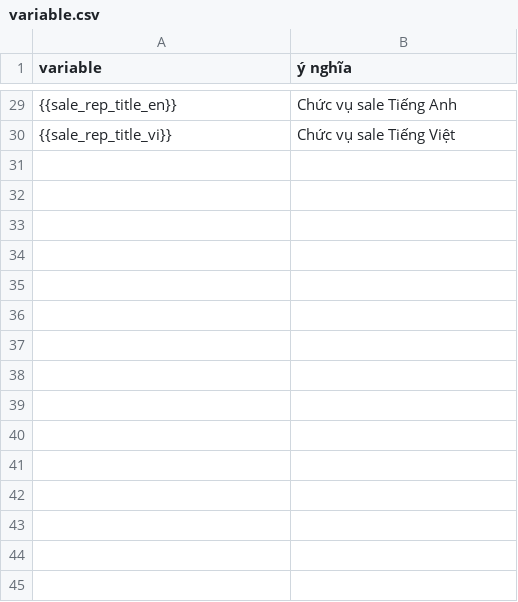
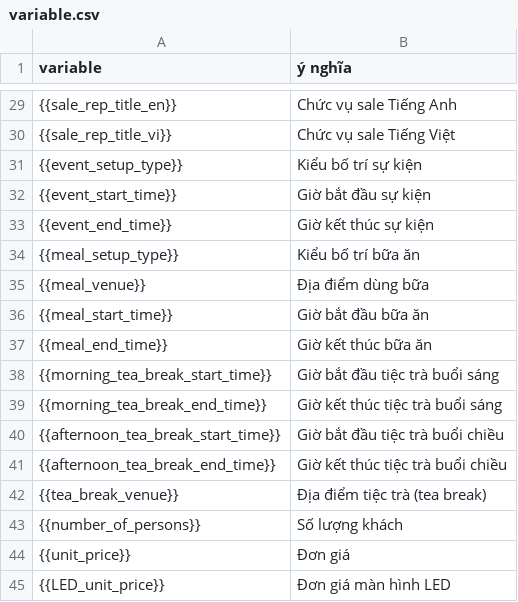
Before and after one commit to stevendan/hotel_app, a CSV file: contract/variable.csv, drawn as a sheet; only a part is shown, gaps mark what is left out.

```diff
--- a/contract/variable.csv
+++ b/contract/variable.csv
@@ -30 +30,16 @@ variable,ý nghĩa
 {{sale_rep_title_vi}},Chức vụ sale Tiếng Việt
+{{event_setup_type}},Kiểu bố trí sự kiện
+{{event_start_time}},Giờ bắt đầu sự kiện
+{{event_end_time}},Giờ kết thúc sự kiện
+{{meal_setup_type}},Kiểu bố trí bữa ăn
+{{meal_venue}},Địa điểm dùng bữa
+{{meal_start_time}},Giờ bắt đầu bữa ăn
+{{meal_end_time}},Giờ kết thúc bữa ăn
+{{morning_tea_break_start_time}},Giờ bắt đầu tiệc trà buổi sáng
+{{morning_tea_break_end_time}},Giờ kết thúc tiệc trà buổi sáng
+{{afternoon_tea_break_start_time}},Giờ bắt đầu tiệc trà buổi chiều
+{{afternoon_tea_break_end_time}},Giờ kết thúc tiệc trà buổi chiều
+{{tea_break_venue}},Địa điểm tiệc trà (tea break)
+{{number_of_persons}},Số lượng khách
+{{unit_price}},Đơn giá
+{{LED_unit_price}},Đơn giá màn hình LED
```
Also changed, not shown: 42 other files.
